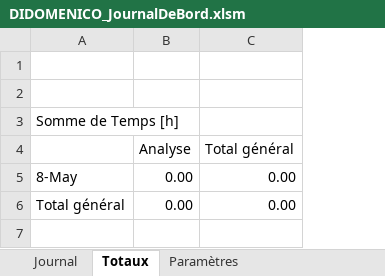
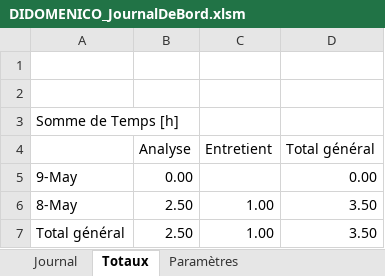
Before and after one commit to Ethylen/TPI-DIDO, an Excel workbook: Documentation/DIDOMENICO_JournalDeBord.xlsm, sheet Totaux, drawn as a sheet; values as stored, in another font and other column widths than the file's, no borders; addresses are those after the commit; the diff names each change by its address in the sheet, - before the commit and + after, or states it on an @@ line.

```diff
--- a/Documentation/DIDOMENICO_JournalDeBord.xlsm (sheet Totaux)
+++ b/Documentation/DIDOMENICO_JournalDeBord.xlsm (sheet Totaux)
+column C (Entretient), row 7: 1.00
-A5: 8-May
+A5: 9-May
+row 6: 8-May | 2.50 | 1.00 | 3.50
-B7 (Analyse): 0.00
+B7 (Analyse): 2.50
-D7 (Total général): 0.00
+D7 (Total général): 3.50
```
Also changed, not shown: sheet Journal, sheet Paramètres, 2 other files.
